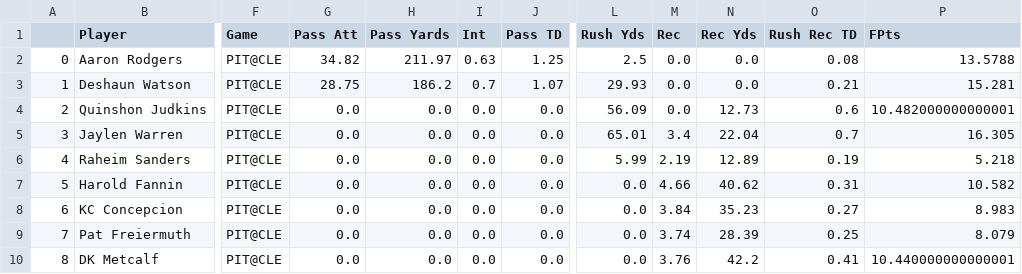
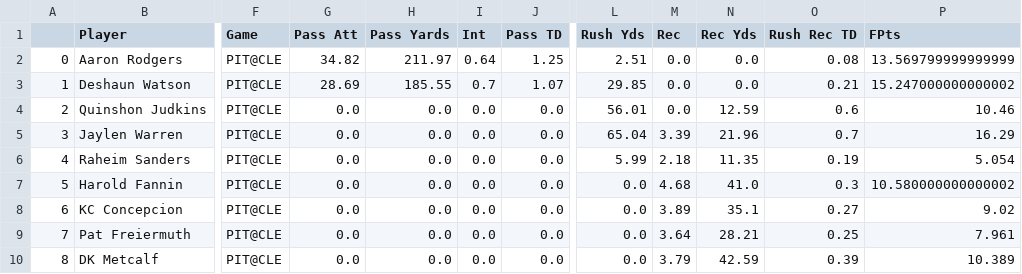
Before and after one commit to JonPGH/nflApp, a CSV file: Data/bookproj.csv, drawn as a sheet; only a part is shown, gaps mark what is left out; the diff covers the shown part only; the diff names each change by its address in the sheet, - before the commit and + after, or states it on an @@ line.

```diff
--- a/Data/bookproj.csv
+++ b/Data/bookproj.csv
-I2 (Int): 0.63
+I2 (Int): 0.64
-L2 (Rush Yds): 2.5
+L2 (Rush Yds): 2.51
-P2 (FPts): 13.5788
+P2 (FPts): 13.569799999999999
-G3 (Pass Att): 28.75
+G3 (Pass Att): 28.69
-H3 (Pass Yards): 186.2
+H3 (Pass Yards): 185.55
-L3 (Rush Yds): 29.93
+L3 (Rush Yds): 29.85
-P3 (FPts): 15.281
+P3 (FPts): 15.247000000000002
-L4 (Rush Yds): 56.09
+L4 (Rush Yds): 56.01
-N4 (Rec Yds): 12.73
+N4 (Rec Yds): 12.59
-P4 (FPts): 10.482000000000001
+P4 (FPts): 10.46
-L5 (Rush Yds): 65.01
+L5 (Rush Yds): 65.04
-M5 (Rec): 3.4
+M5 (Rec): 3.39
-N5 (Rec Yds): 22.04
+N5 (Rec Yds): 21.96
-P5 (FPts): 16.305
+P5 (FPts): 16.29
-M6 (Rec): 2.19
+M6 (Rec): 2.18
-N6 (Rec Yds): 12.89
+N6 (Rec Yds): 11.35
-P6 (FPts): 5.218
+P6 (FPts): 5.054
-M7 (Rec): 4.66
+M7 (Rec): 4.68
-N7 (Rec Yds): 40.62
+N7 (Rec Yds): 41.0
-O7 (Rush Rec TD): 0.31
+O7 (Rush Rec TD): 0.3
-P7 (FPts): 10.582
+P7 (FPts): 10.580000000000002
-M8 (Rec): 3.84
+M8 (Rec): 3.89
-N8 (Rec Yds): 35.23
+N8 (Rec Yds): 35.1
-P8 (FPts): 8.983
+P8 (FPts): 9.02
-M9 (Rec): 3.74
+M9 (Rec): 3.64
-N9 (Rec Yds): 28.39
+N9 (Rec Yds): 28.21
-P9 (FPts): 8.079
+P9 (FPts): 7.961
-M10 (Rec): 3.76
+M10 (Rec): 3.79
-N10 (Rec Yds): 42.2
+N10 (Rec Yds): 42.59
-O10 (Rush Rec TD): 0.41
+O10 (Rush Rec TD): 0.39
-P10 (FPts): 10.440000000000001
+P10 (FPts): 10.389
```
Also changed, not shown: 5 added rows and 87 edited cells elsewhere in this file, Data/DKSalTracking.csv, Data/implied_totals.csv, 5 other files.
